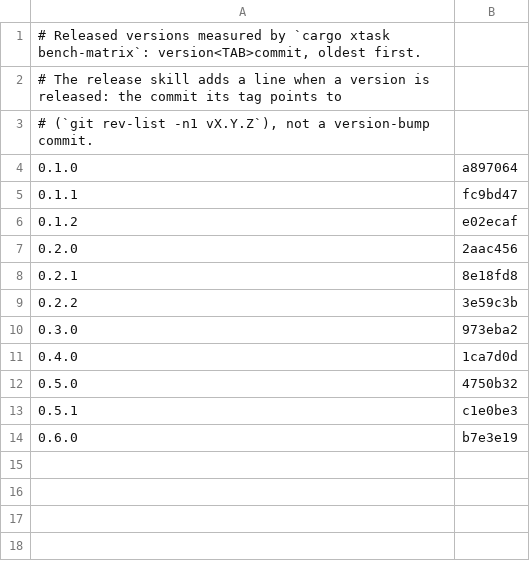
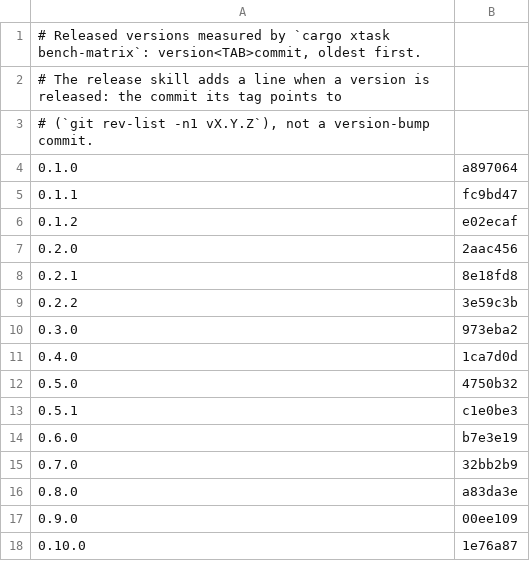
Before and after one commit to welworx/dimvexa, a TSV file: docs/benchmarks/releases.tsv, drawn as a sheet; the diff names each change by its address in the sheet, - before the commit and + after, or states it on an @@ line.

Commit message:
docs(bench): bench-matrix on the Mac, majors 0.1.0 to 0.10.0 and 0.11.0, releases.tsv up to 0.10.0

```diff
--- a/docs/benchmarks/releases.tsv
+++ b/docs/benchmarks/releases.tsv
+row 15: 0.7.0 | 32bb2b9
+row 16: 0.8.0 | a83da3e
+row 17: 0.9.0 | 00ee109
+row 18: 0.10.0 | 1e76a87
```
Also changed, not shown: docs/benchmarks/matrix-raw.tsv, 11 other files.
